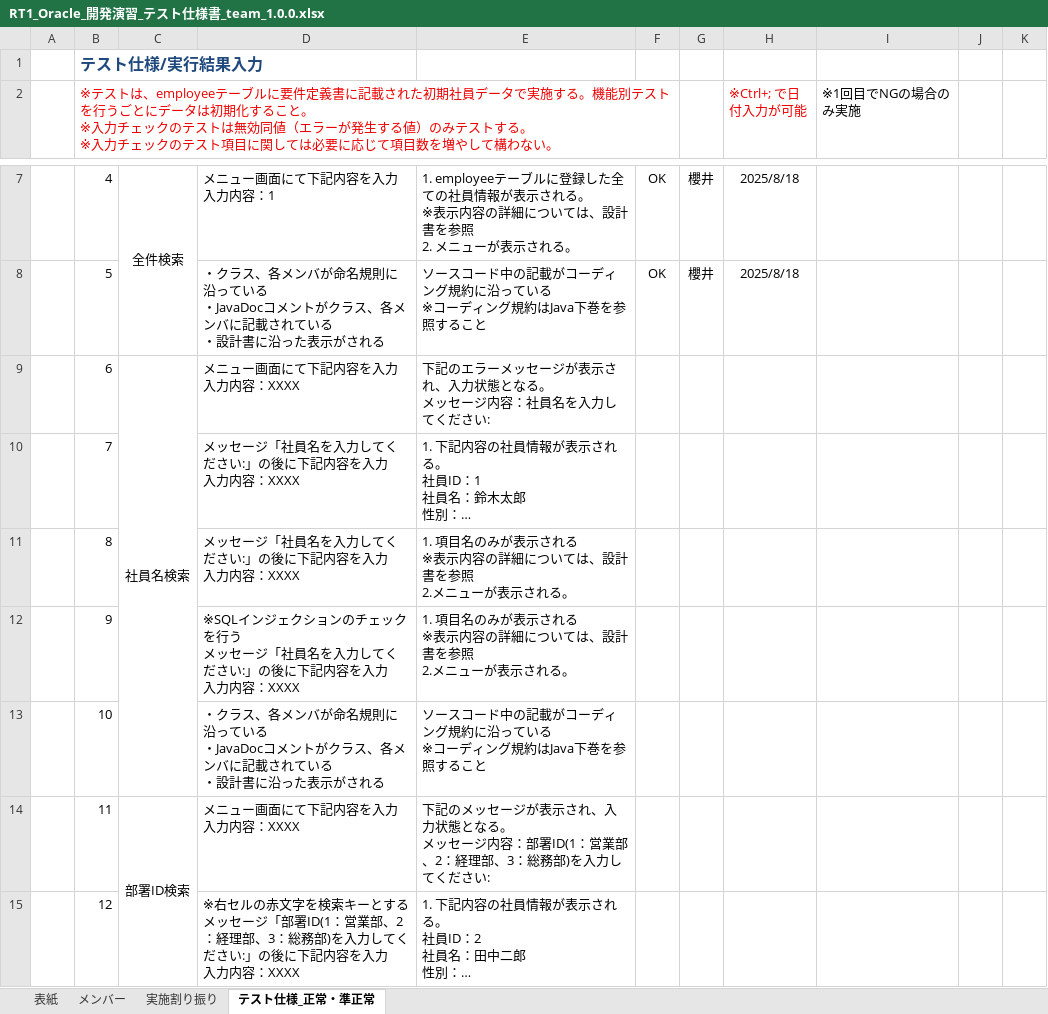
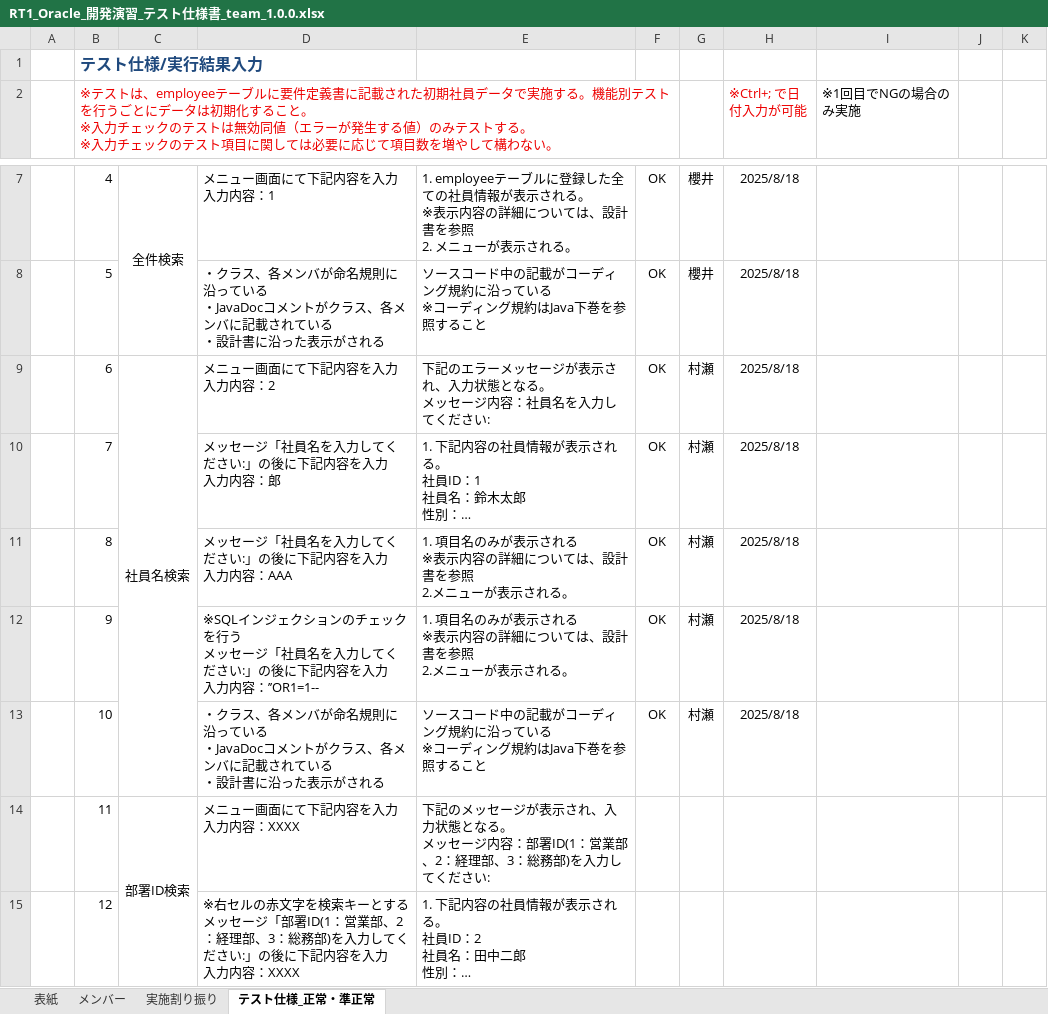
Before and after one commit to sakurai-onaka/RepositoryOfAnimal, an Excel workbook: RT1_Oracle_開発演習_テスト仕様書_team_1.0.0.xlsx, sheet テスト仕様_正常・準正常, drawn as a sheet; only a part is shown, gaps mark what is left out; long unchanged cells end in …; values as stored, in another font and other column widths than the file's, no borders; ↵ is a line break in a cell; the diff names each change by its address in the sheet, - before the commit and + after, or states it on an @@ line.

```diff
--- a/RT1_Oracle_開発演習_テスト仕様書_team_1.0.0.xlsx (sheet テスト仕様_正常・準正常)
+++ b/RT1_Oracle_開発演習_テスト仕様書_team_1.0.0.xlsx (sheet テスト仕様_正常・準正常)
-D9: メニュー画面にて下記内容を入力 ↵ 入力内容：XXXX
+D9: メニュー画面にて下記内容を入力 ↵ 入力内容：2
-F9:F13: (empty)
+F9:F13: OK
-G9:G13: (empty)
+G9:G13: 村瀬
-H9:H13 (※Ctrl+; で日付入力が可能): (empty)
+H9:H13 (※Ctrl+; で日付入力が可能): 2025/8/18
-D10: メッセージ「社員名を入力してください:」の後に下記内容を入力 ↵ 入力内容：XXXX
+D10: メッセージ「社員名を入力してください:」の後に下記内容を入力 ↵ 入力内容：郎
-D11: メッセージ「社員名を入力してください:」の後に下記内容を入力 ↵ 入力内容：XXXX
+D11: メッセージ「社員名を入力してください:」の後に下記内容を入力 ↵ 入力内容：AAA
-D12: …力内容：XXXX
+D12: …力内容：’’OR1=1--
```
Also changed, not shown: 4 other files.
